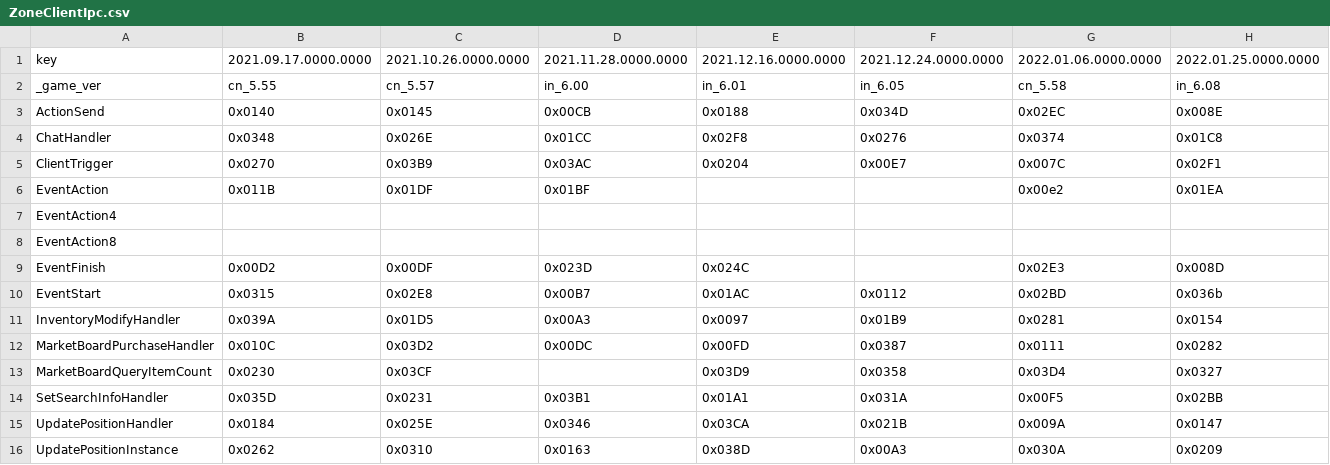
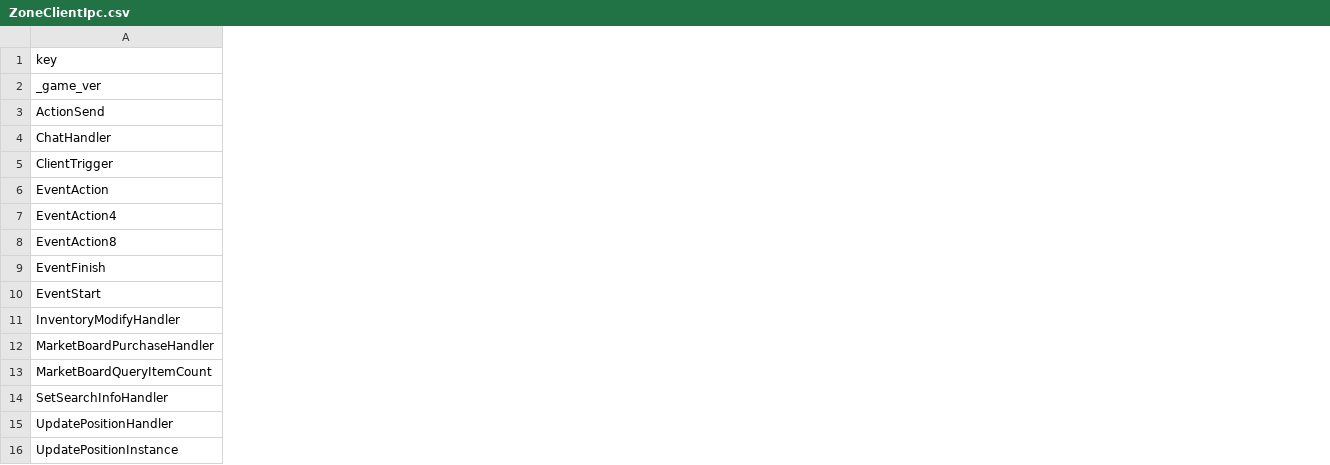
Before and after one commit to nyaoouo/FFDraw, a CSV file: res/proto_no/ZoneClientIpc.csv, drawn as a sheet; only a part is shown; the diff covers the shown part only; the diff names each change by its address in the sheet, - before the commit and + after, or states it on an @@ line.

```diff
--- a/res/proto_no/ZoneClientIpc.csv
+++ b/res/proto_no/ZoneClientIpc.csv
-column B, rows 1-16: 2021.09.17.0000.0000 | cn_5.55 | 0x0140 | 0x0348 | 0x0270 | 0x011B |  |  | 0x00D2 | 0x0315 | 0x039A | 0x010C | 0x0230 | 0x035D | 0x0184 | 0x0262
-column C, rows 1-16: 2021.10.26.0000.0000 | cn_5.57 | 0x0145 | 0x026E | 0x03B9 | 0x01DF |  |  | 0x00DF | 0x02E8 | 0x01D5 | 0x03D2 | 0x03CF | 0x0231 | 0x025E | 0x0310
-column D, rows 1-16: 2021.11.28.0000.0000 | in_6.00 | 0x00CB | 0x01CC | 0x03AC | 0x01BF |  |  | 0x023D | 0x00B7 | 0x00A3 | 0x00DC |  | 0x03B1 | 0x0346 | 0x0163
-column E, rows 1-16: 2021.12.16.0000.0000 | in_6.01 | 0x0188 | 0x02F8 | 0x0204 |  |  |  | 0x024C | 0x01AC | 0x0097 | 0x00FD | 0x03D9 | 0x01A1 | 0x03CA | 0x038D
-column F, rows 1-16: 2021.12.24.0000.0000 | in_6.05 | 0x034D | 0x0276 | 0x00E7 |  |  |  |  | 0x0112 | 0x01B9 | 0x0387 | 0x0358 | 0x031A | 0x021B | 0x00A3
-column G, rows 1-16: 2022.01.06.0000.0000 | cn_5.58 | 0x02EC | 0x0374 | 0x007C | 0x00e2 |  |  | 0x02E3 | 0x02BD | 0x0281 | 0x0111 | 0x03D4 | 0x00F5 | 0x009A | 0x030A
-column H, rows 1-16: 2022.01.25.0000.0000 | in_6.08 | 0x008E | 0x01C8 | 0x02F1 | 0x01EA |  |  | 0x008D | 0x036b | 0x0154 | 0x0282 | 0x0327 | 0x02BB | 0x0147 | 0x0209
```
Also changed, not shown: 19 removed columns elsewhere in this file, 11 other files.
